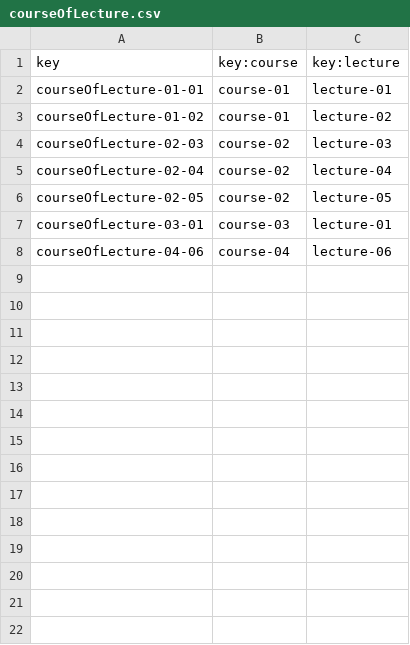
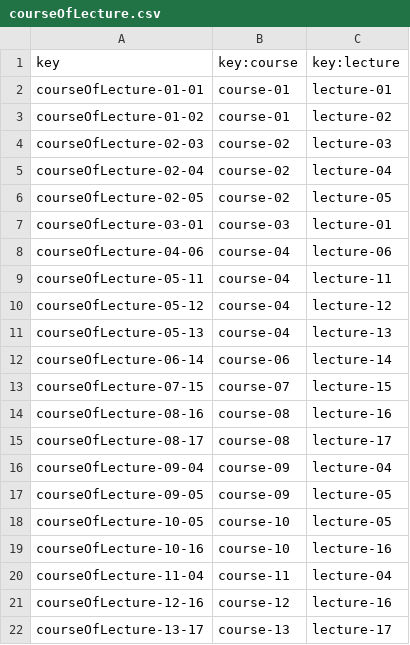
Before and after one commit to josrojrom1/C1.04.02, a CSV file: src/main/webapp/WEB-INF/resources/sample-data/courseOfLecture.csv, drawn as a sheet; the diff names each change by its address in the sheet, - before the commit and + after, or states it on an @@ line.

```diff
--- a/src/main/webapp/WEB-INF/resources/sample-data/courseOfLecture.csv
+++ b/src/main/webapp/WEB-INF/resources/sample-data/courseOfLecture.csv
+row 9: courseOfLecture-05-11 | course-04 | lecture-11
+row 10: courseOfLecture-05-12 | course-04 | lecture-12
+row 11: courseOfLecture-05-13 | course-04 | lecture-13
+row 12: courseOfLecture-06-14 | course-06 | lecture-14
+row 13: courseOfLecture-07-15 | course-07 | lecture-15
+row 14: courseOfLecture-08-16 | course-08 | lecture-16
+row 15: courseOfLecture-08-17 | course-08 | lecture-17
+row 16: courseOfLecture-09-04 | course-09 | lecture-04
+row 17: courseOfLecture-09-05 | course-09 | lecture-05
+row 18: courseOfLecture-10-05 | course-10 | lecture-05
+row 19: courseOfLecture-10-16 | course-10 | lecture-16
+row 20: courseOfLecture-11-04 | course-11 | lecture-04
+row 21: courseOfLecture-12-16 | course-12 | lecture-16
+row 22: courseOfLecture-13-17 | course-13 | lecture-17
```
Also changed, not shown: src/main/webapp/WEB-INF/resources/sample-data/course.csv, src/main/webapp/WEB-INF/resources/sample-data/lecture.csv.
